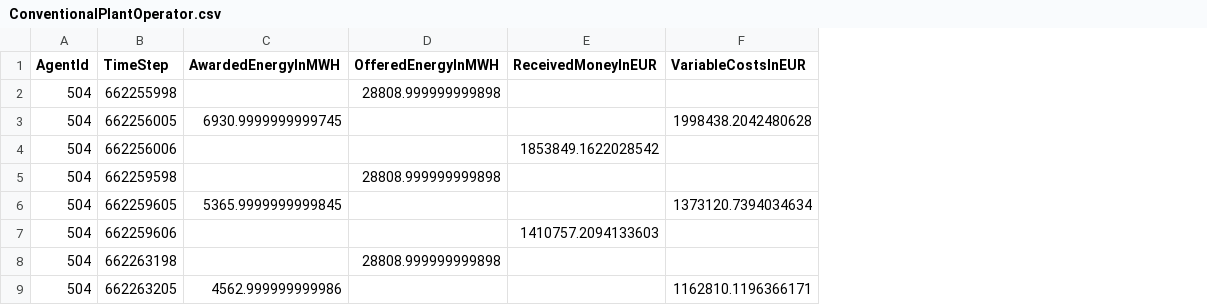
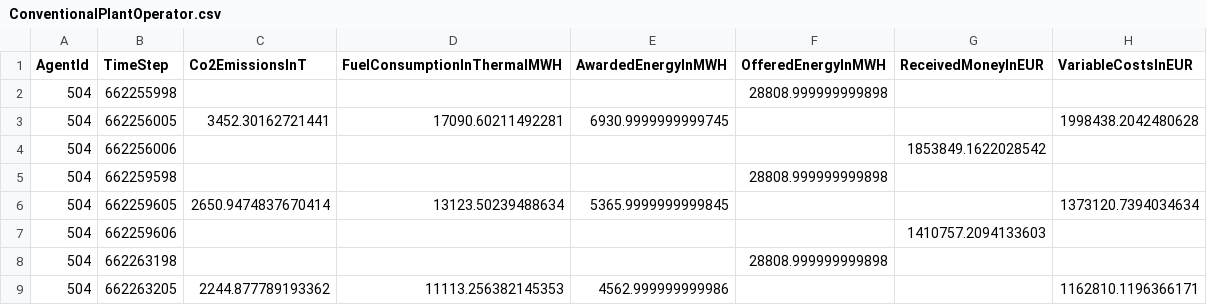
Before and after one commit to openmod-tracker/amiris, a CSV file: result/AMIRIS_Simple_Reference/ConventionalPlantOperator.csv, drawn as a sheet; only a part is shown; the diff names each change by its address in the sheet, - before the commit and + after, or states it on an @@ line.

Commit message:
Update reference results: new columns in ConventionalPlantOperator

```diff
--- a/result/AMIRIS_Simple_Reference/ConventionalPlantOperator.csv
+++ b/result/AMIRIS_Simple_Reference/ConventionalPlantOperator.csv
+column C (Co2EmissionsInT), rows 3-9: 3452.30162721441 |  |  | 2650.9474837670414 |  |  | 2244.877789193362
+column D (FuelConsumptionInThermalMWH), rows 3-9: 17090.60211492281 |  |  | 13123.50239488634 |  |  | 11113.256382145353
```
